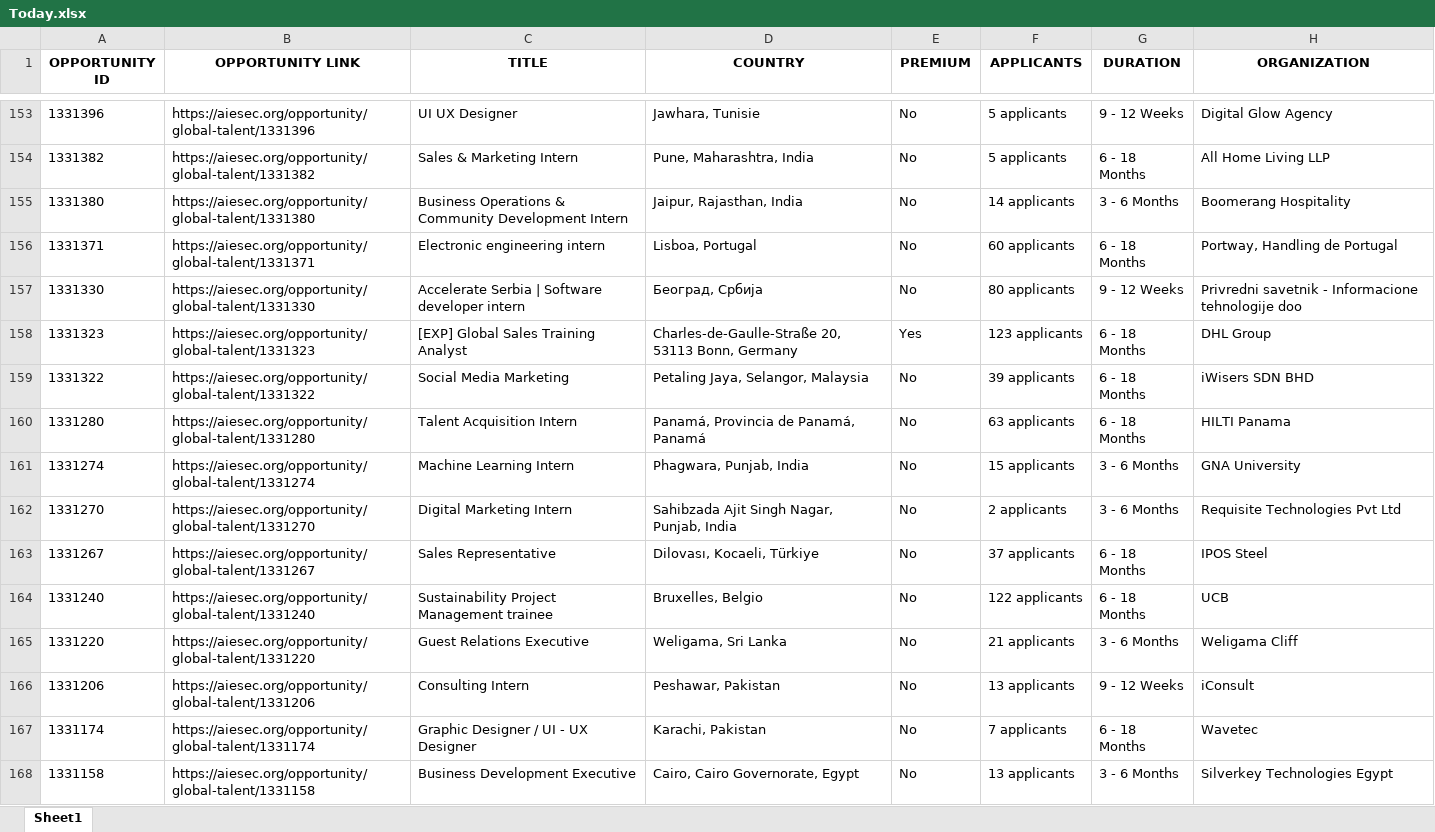
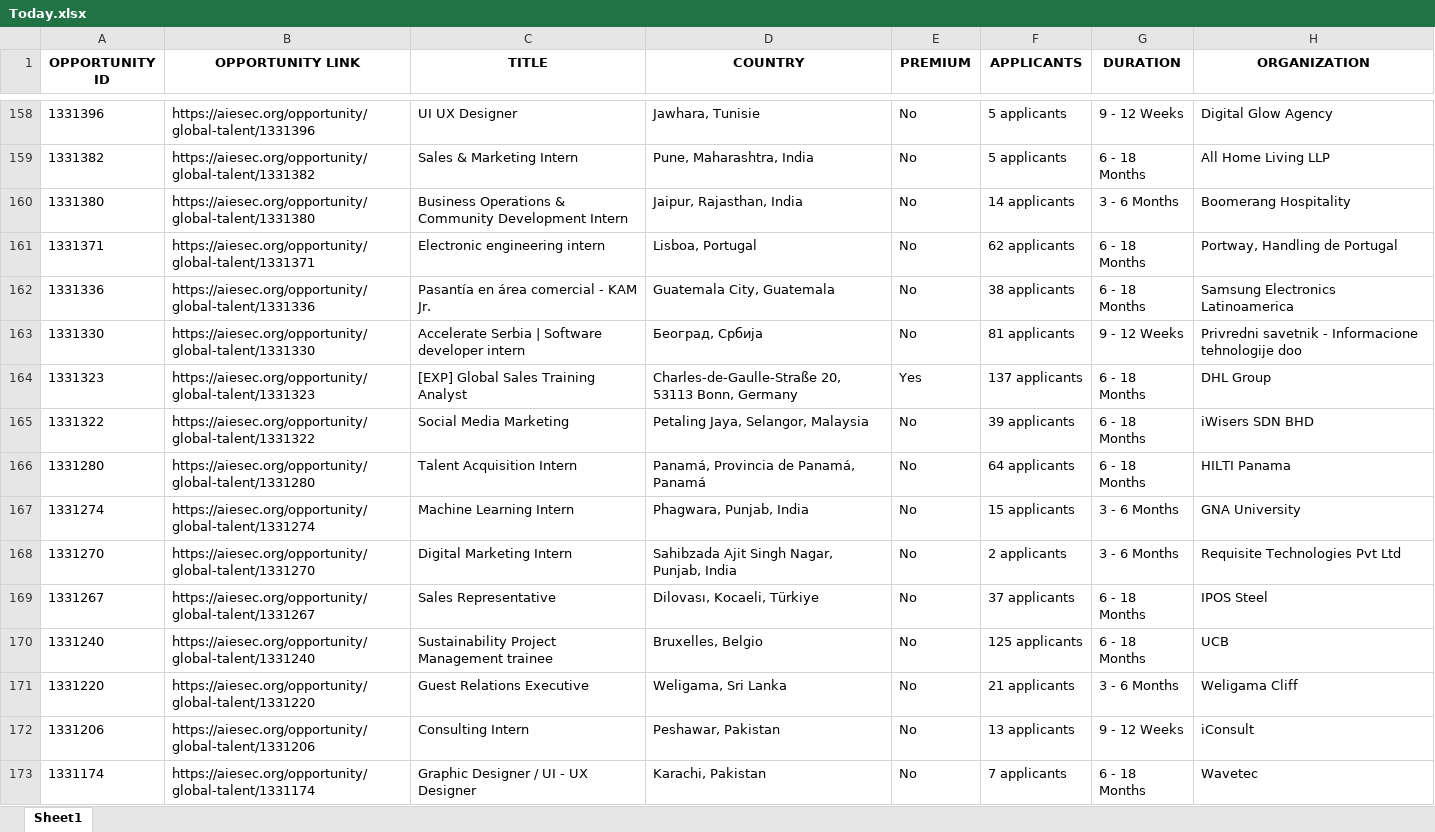
Before and after one commit to IbrahiimHassan/AIESEC_GUC, an Excel workbook: Today.xlsx, sheet Sheet1, drawn as a sheet; only a part is shown, gaps mark what is left out; the shorter side is filled out with more unchanged rows; values as stored, in another font and other column widths than the file's, no borders; addresses are those after the commit; the diff covers the shown part only; the diff names each change by its address in the sheet, - before the commit and + after, or states it on an @@ line.

```diff
--- a/Today.xlsx (sheet Sheet1)
+++ b/Today.xlsx (sheet Sheet1)
-F161 (APPLICANTS): 60 applicants
+F161 (APPLICANTS): 62 applicants
+row 162: 1331336 | https://aiesec.org/opportunity/global-talent/1331336 | Pasantía en área comercial - KAM Jr. | Guatemala City, Guatemala | No | 38 applicants | 6 - 18 Months | Samsung Electronics Latinoamerica
-F163 (APPLICANTS): 80 applicants
+F163 (APPLICANTS): 81 applicants
-F164 (APPLICANTS): 123 applicants
+F164 (APPLICANTS): 137 applicants
-F166 (APPLICANTS): 63 applicants
+F166 (APPLICANTS): 64 applicants
-F170 (APPLICANTS): 122 applicants
+F170 (APPLICANTS): 125 applicants
```
Also changed, not shown: 11 added rows, 8 removed rows, 3 moved rows and 106 edited cells elsewhere in this sheet, New.xlsx, 1 other file.
